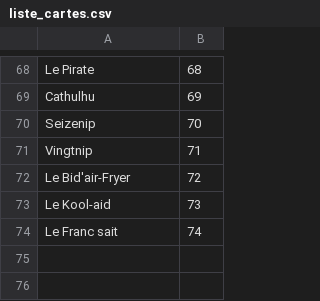
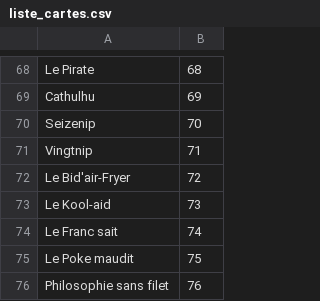
Before and after one commit to k3t0warri0r-coder/k3t0warri0r-coder.github.io, a CSV file: liste_cartes.csv, drawn as a sheet; only a part is shown, gaps mark what is left out; the diff names each change by its address in the sheet, - before the commit and + after, or states it on an @@ line.

Commit message:
Update liste_cartes.csv

```diff
--- a/liste_cartes.csv
+++ b/liste_cartes.csv
+row 75: Le Poke maudit | 75
+row 76: Philosophie sans filet | 76
```
